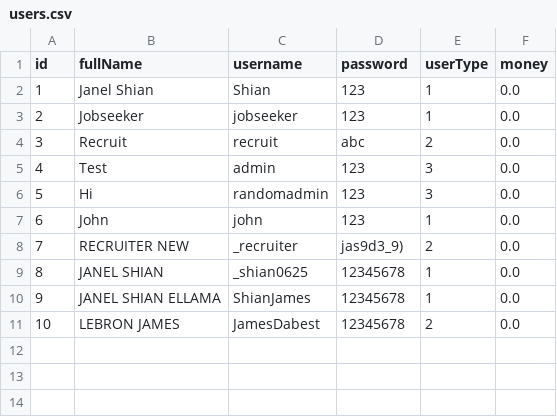
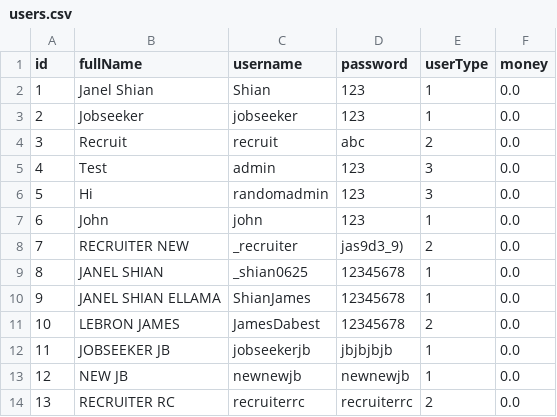
Before and after one commit to aliyahsnts/oop-skillconnect, a CSV file: data/users.csv, drawn as a sheet.

```diff
--- a/data/users.csv
+++ b/data/users.csv
@@ -11 +11,4 @@ id,fullName,username,password,userType,money
 10,LEBRON JAMES,JamesDabest,12345678,2,0.0
+11,JOBSEEKER JB,jobseekerjb,jbjbjbjb,1,0.0
+12,NEW JB,newnewjb,newnewjb,1,0.0
+13,RECRUITER RC,recruiterrc,recruiterrc,2,0.0
```
Also changed, not shown: 41 other files.
